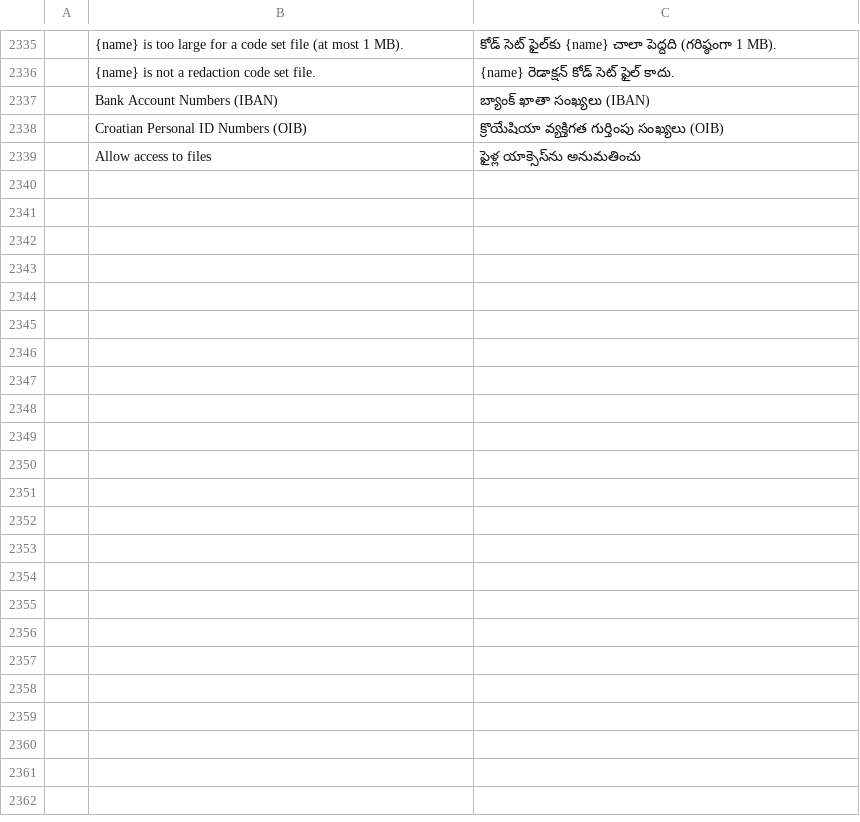
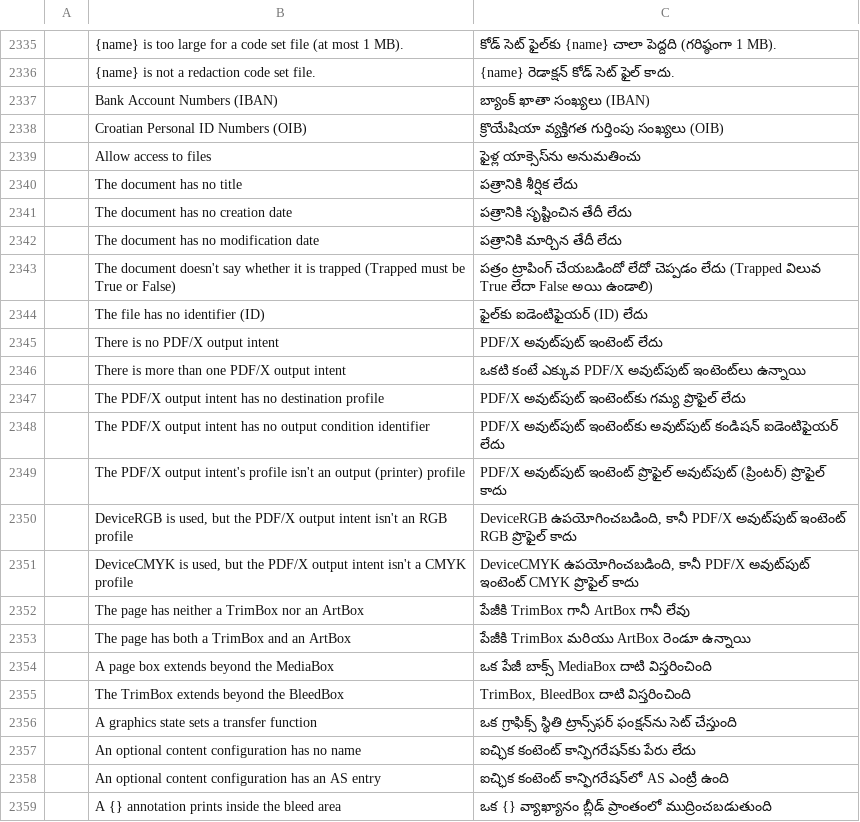
Before and after one commit to Arijac007/prckopis, a TSV file: crates/ui-egui/src/i18n/te.tsv, drawn as a sheet; only a part is shown, gaps mark what is left out; the diff covers the shown part only; the diff names each change by its address in the sheet, - before the commit and + after, or states it on an @@ line.

```diff
--- a/crates/ui-egui/src/i18n/te.tsv
+++ b/crates/ui-egui/src/i18n/te.tsv
+row 2340:  | The document has no title | పత్రానికి శీర్షిక లేదు
+row 2341:  | The document has no creation date | పత్రానికి సృష్టించిన తేదీ లేదు
+row 2342:  | The document has no modification date | పత్రానికి మార్చిన తేదీ లేదు
+row 2343:  | The document doesn't say whether it is trapped (Trapped must be True or False) | పత్రం ట్రాపింగ్ చేయబడిందో లేదో చెప్పడం లేదు (Trapped విలువ True లేదా False అయి ఉండాలి)
+row 2344:  | The file has no identifier (ID) | ఫైల్‌కు ఐడెంటిఫైయర్ (ID) లేదు
+row 2345:  | There is no PDF/X output intent | PDF/X అవుట్‌పుట్ ఇంటెంట్ లేదు
+row 2346:  | There is more than one PDF/X output intent | ఒకటి కంటే ఎక్కువ PDF/X అవుట్‌పుట్ ఇంటెంట్‌లు ఉన్నాయి
+row 2347:  | The PDF/X output intent has no destination profile | PDF/X అవుట్‌పుట్ ఇంటెంట్‌కు గమ్య ప్రొఫైల్ లేదు
+row 2348:  | The PDF/X output intent has no output condition identifier | PDF/X అవుట్‌పుట్ ఇంటెంట్‌కు అవుట్‌పుట్ కండిషన్ ఐడెంటిఫైయర్ లేదు
+row 2349:  | The PDF/X output intent's profile isn't an output (printer) profile | PDF/X అవుట్‌పుట్ ఇంటెంట్ ప్రొఫైల్ అవుట్‌పుట్ (ప్రింటర్) ప్రొఫైల్ కాదు
+row 2350:  | DeviceRGB is used, but the PDF/X output intent isn't an RGB profile | DeviceRGB ఉపయోగించబడింది, కానీ PDF/X అవుట్‌పుట్ ఇంటెంట్ RGB ప్రొఫైల్ కాదు
+row 2351:  | DeviceCMYK is used, but the PDF/X output intent isn't a CMYK profile | DeviceCMYK ఉపయోగించబడింది, కానీ PDF/X అవుట్‌పుట్ ఇంటెంట్ CMYK ప్రొఫైల్ కాదు
+row 2352:  | The page has neither a TrimBox nor an ArtBox | పేజీకి TrimBox గానీ ArtBox గానీ లేవు
+row 2353:  | The page has both a TrimBox and an ArtBox | పేజీకి TrimBox మరియు ArtBox రెండూ ఉన్నాయి
+row 2354:  | A page box extends beyond the MediaBox | ఒక పేజీ బాక్స్ MediaBox దాటి విస్తరించింది
+row 2355:  | The TrimBox extends beyond the BleedBox | TrimBox, BleedBox దాటి విస్తరించింది
+row 2356:  | A graphics state sets a transfer function | ఒక గ్రాఫిక్స్ స్థితి ట్రాన్స్‌ఫర్ ఫంక్షన్‌ను సెట్ చేస్తుంది
+row 2357:  | An optional content configuration has no name | ఐచ్ఛిక కంటెంట్ కాన్ఫిగరేషన్‌కు పేరు లేదు
+row 2358:  | An optional content configuration has an AS entry | ఐచ్ఛిక కంటెంట్ కాన్ఫిగరేషన్‌లో AS ఎంట్రీ ఉంది
+row 2359:  | A {} annotation prints inside the bleed area | ఒక {} వ్యాఖ్యానం బ్లీడ్ ప్రాంతంలో ముద్రించబడుతుంది
```
Also changed, not shown: 17 added rows elsewhere in this file, crates/ui-egui/src/i18n/bg.tsv, crates/ui-egui/src/i18n/el.tsv, 45 other files.
